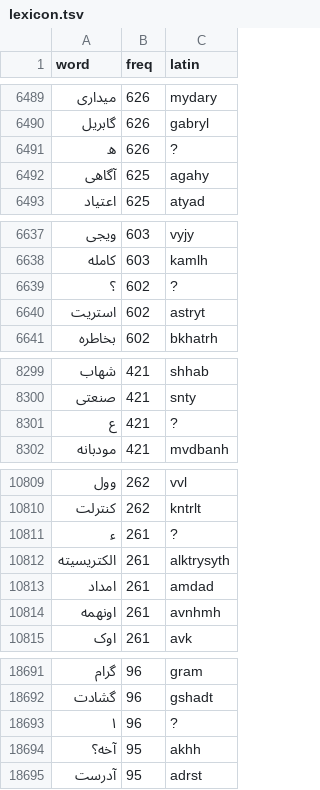
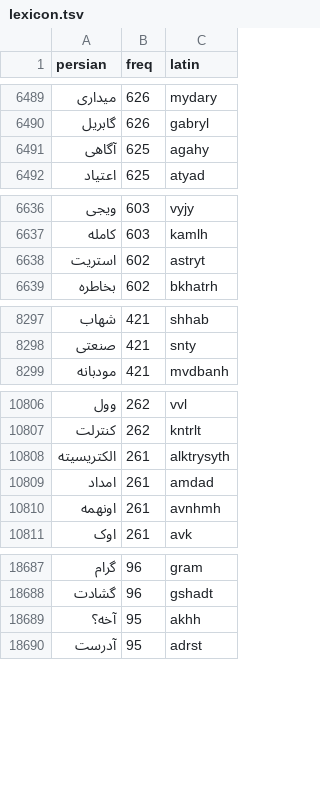
Before and after one commit to mattin-tasbihgoo/keyboards, a TSV file: release/f/fingilish/source/words/lexicon.tsv, drawn as a sheet; only a part is shown, gaps mark what is left out; the diff covers the shown part only.

```diff
--- a/release/f/fingilish/source/words/lexicon.tsv
+++ b/release/f/fingilish/source/words/lexicon.tsv
@@ -1 +1 @@
-word	freq	latin
+persian	freq	latin
@@ -6490,3 +6490,2 @@ word	freq	latin
 گابریل	626	gabryl
-ھ	626	?
 آگاهی	625	agahy
@@ -6638,3 +6637,2 @@ word	freq	latin
 کامله	603	kamlh
-؟	602	?
 استریت	602	astryt
@@ -8300,3 +8298,2 @@ word	freq	latin
 صنعتی	421	snty
-ع	421	?
 مودبانه	421	mvdbanh
@@ -10810,3 +10807,2 @@ word	freq	latin
 کنترلت	262	kntrlt
-ء	261	?
 الکتریسیته	261	alktrysyth
@@ -18692,3 +18688,2 @@ word	freq	latin
 گشادت	96	gshadt
-۱	96	?
 آخه؟	95	akhh
```
Also changed, not shown: 6 removed rows and 58 edited cells elsewhere in this file, 5 other files.
